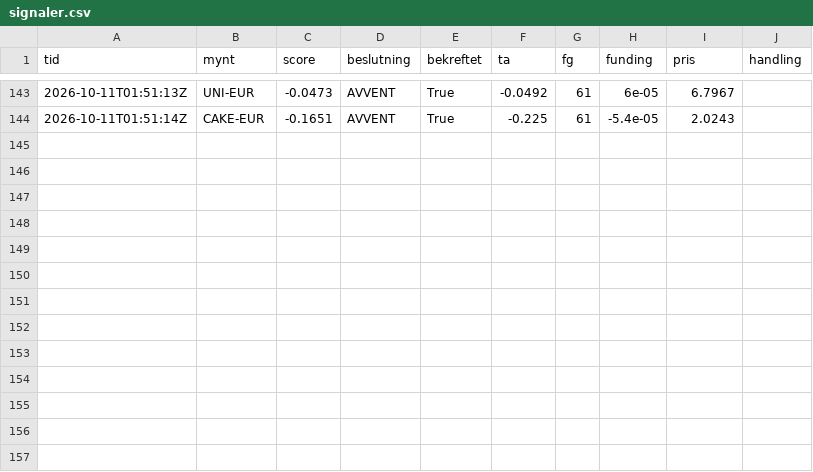
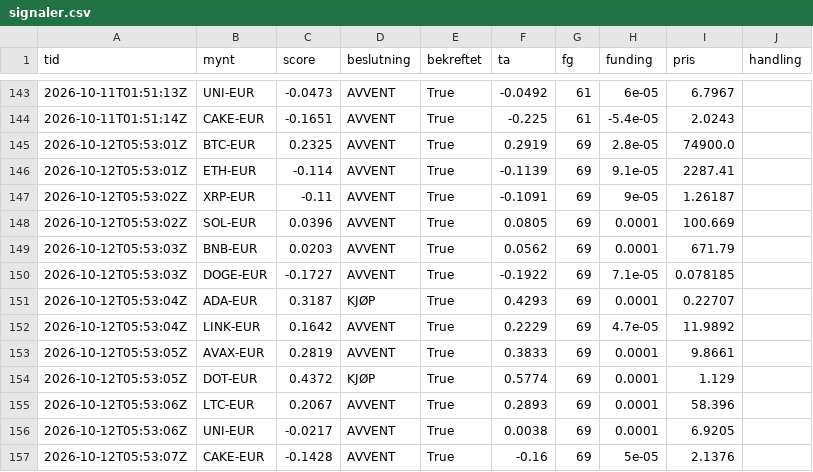
Before and after one commit to bjornandre-jpg/krypto-dashboard, a CSV file: state/ekte/signaler.csv, drawn as a sheet; only a part is shown, gaps mark what is left out.

Commit message:
Ekte 2026-10-12T05:53Z

```diff
--- a/state/ekte/signaler.csv
+++ b/state/ekte/signaler.csv
@@ -144 +144,14 @@ tid,mynt,score,beslutning,bekreftet,ta,fg,funding,pris,handling
 2026-10-11T01:51:14Z,CAKE-EUR,-0.1651,AVVENT,True,-0.225,61,-5.4e-05,2.0243,
+2026-10-12T05:53:01Z,BTC-EUR,0.2325,AVVENT,True,0.2919,69,2.8e-05,74900.0,
+2026-10-12T05:53:01Z,ETH-EUR,-0.114,AVVENT,True,-0.1139,69,9.1e-05,2287.41,
+2026-10-12T05:53:02Z,XRP-EUR,-0.11,AVVENT,True,-0.1091,69,9e-05,1.26187,
+2026-10-12T05:53:02Z,SOL-EUR,0.0396,AVVENT,True,0.0805,69,0.0001,100.669,
+2026-10-12T05:53:03Z,BNB-EUR,0.0203,AVVENT,True,0.0562,69,0.0001,671.79,
+2026-10-12T05:53:03Z,DOGE-EUR,-0.1727,AVVENT,True,-0.1922,69,7.1e-05,0.078185,
+2026-10-12T05:53:04Z,ADA-EUR,0.3187,KJØP,True,0.4293,69,0.0001,0.22707,
+2026-10-12T05:53:04Z,LINK-EUR,0.1642,AVVENT,True,0.2229,69,4.7e-05,11.9892,
+2026-10-12T05:53:05Z,AVAX-EUR,0.2819,AVVENT,True,0.3833,69,0.0001,9.8661,
+2026-10-12T05:53:05Z,DOT-EUR,0.4372,KJØP,True,0.5774,69,0.0001,1.129,
+2026-10-12T05:53:06Z,LTC-EUR,0.2067,AVVENT,True,0.2893,69,0.0001,58.396,
+2026-10-12T05:53:06Z,UNI-EUR,-0.0217,AVVENT,True,0.0038,69,0.0001,6.9205,
+2026-10-12T05:53:07Z,CAKE-EUR,-0.1428,AVVENT,True,-0.16,69,5e-05,2.1376,
```
Also changed, not shown: state/ekte/egenkapital.csv, 4 other files.
